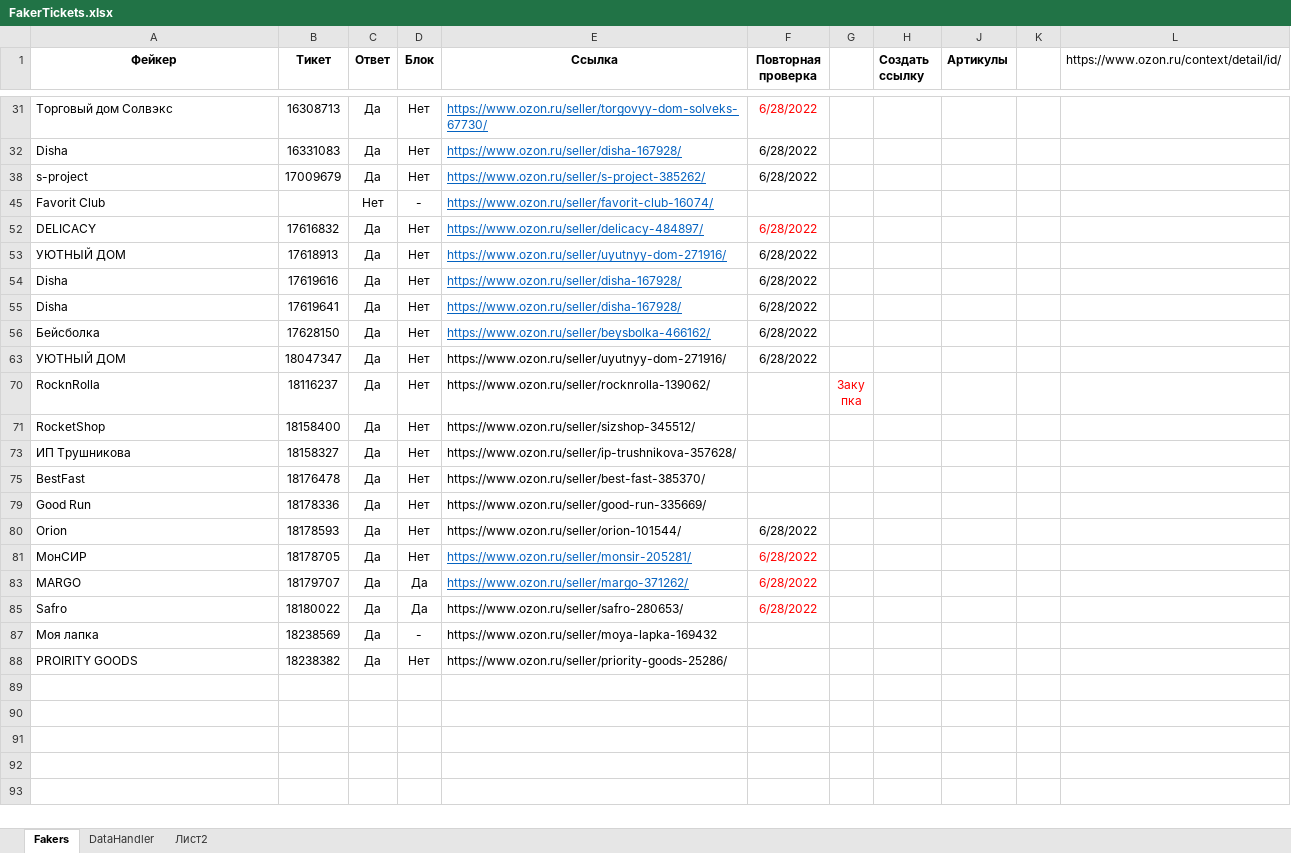
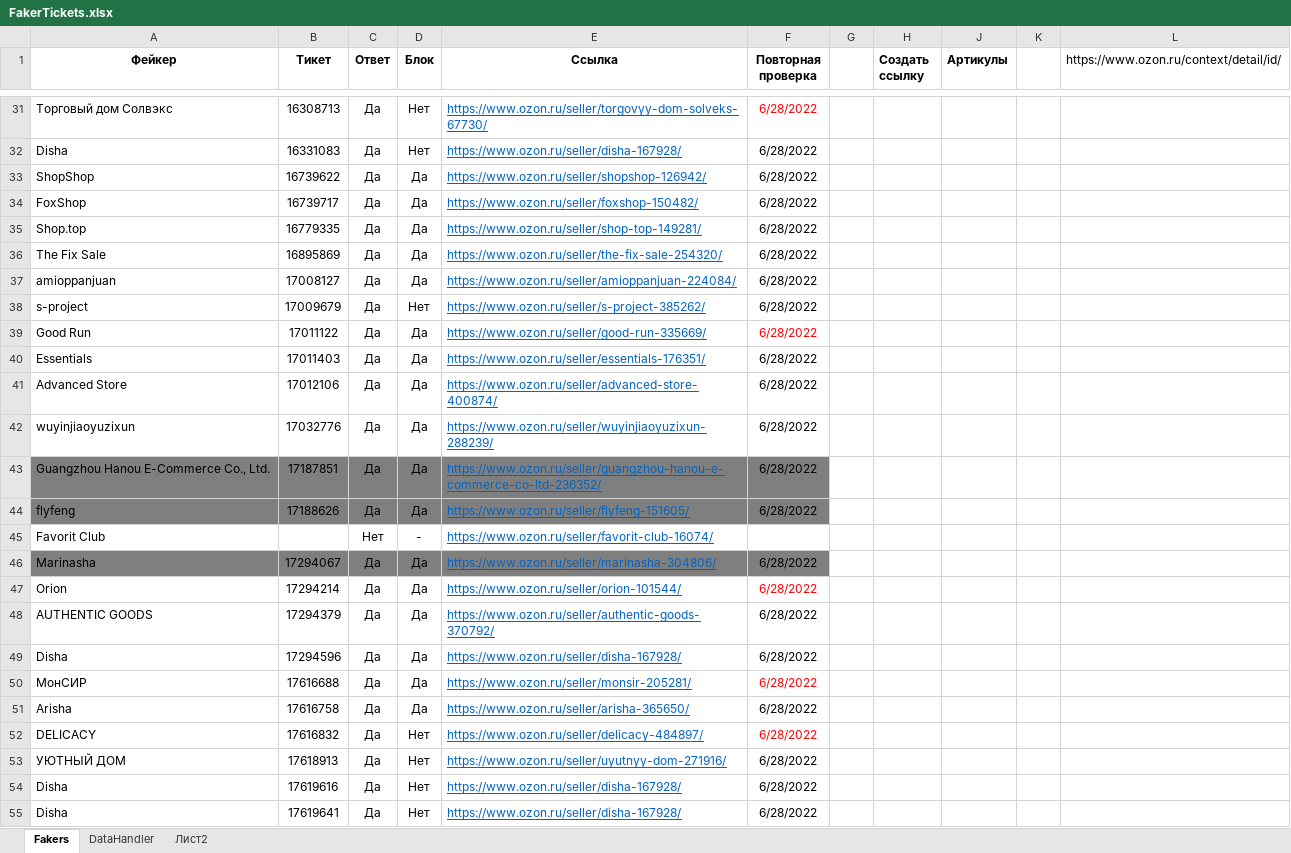
Before and after one commit to seyanaracore/HatsAndCaps, an Excel workbook: Excel/FakerTickets.xlsx, sheet Fakers, drawn as a sheet; only a part is shown, gaps mark what is left out; the shorter side is filled out with more unchanged rows; values as stored, in another font and other column widths than the file's, no borders; conditional formats not drawn; the diff covers the shown part only; the diff names each change by its address in the sheet, - before the commit and + after, or states it on an @@ line.

Commit message:
Ozon tickets

```diff
--- a/Excel/FakerTickets.xlsx (sheet Fakers)
+++ b/Excel/FakerTickets.xlsx (sheet Fakers)
@@ row 33 unhidden: ShopShop | 16739622 | Да | Да | https://www.ozon.ru/seller/shopshop-126942/ | 6/28/2022 @@
@@ row 34 unhidden: FoxShop | 16739717 | Да | Да | https://www.ozon.ru/seller/foxshop-150482/ | 6/28/2022 @@
@@ row 35 unhidden: Shop.top | 16779335 | Да | Да | https://www.ozon.ru/seller/shop-top-149281/ | 6/28/2022 @@
@@ row 36 unhidden: The Fix Sale | 16895869 | Да | Да | https://www.ozon.ru/seller/the-fix-sale-254320/ | 6/28/2022 @@
@@ row 37 unhidden: amioppanjuan | 17008127 | Да | Да | https://www.ozon.ru/seller/amioppanjuan-224084/ | 6/28/2022 @@
@@ row 39 unhidden: Good Run | 17011122 | Да | Да | https://www.ozon.ru/seller/good-run-335669/ | 6/28/2022 @@
@@ row 40 unhidden: Essentials | 17011403 | Да | Да | https://www.ozon.ru/seller/essentials-176351/ | 6/28/2022 @@
@@ row 41 unhidden: Advanced Store | 17012106 | Да | Да | https://www.ozon.ru/seller/advanced-store-400874/ | 6/28/2022 @@
@@ row 42 unhidden: wuyinjiaoyuzixun | 17032776 | Да | Да | https://www.ozon.ru/seller/wuyinjiaoyuzixun-288239/ | 6/28/2022 @@
@@ row 43 unhidden: Guangzhou Hanou E-Commerce Co., Ltd. | 17187851 | Да | Да | https://www.ozon.ru/seller/guangzhou-hanou-e-commerce-co-ltd-236352/ | 6/28/2022 @@
@@ row 44 unhidden: flyfeng | 17188626 | Да | Да | https://www.ozon.ru/seller/flyfeng-151605/ | 6/28/2022 @@
@@ row 46 unhidden: Marinasha | 17294067 | Да | Да | https://www.ozon.ru/seller/marinasha-304806/ | 6/28/2022 @@
@@ row 47 unhidden: Orion | 17294214 | Да | Да | https://www.ozon.ru/seller/orion-101544/ | 6/28/2022 @@
@@ row 48 unhidden: AUTHENTIC GOODS | 17294379 | Да | Да | https://www.ozon.ru/seller/authentic-goods-370792/ | 6/28/2022 @@
@@ row 49 unhidden: Disha | 17294596 | Да | Да | https://www.ozon.ru/seller/disha-167928/ | 6/28/2022 @@
@@ row 50 unhidden: МонСИР | 17616688 | Да | Да | https://www.ozon.ru/seller/monsir-205281/ | 6/28/2022 @@
@@ row 51 unhidden: Arisha | 17616758 | Да | Да | https://www.ozon.ru/seller/arisha-365650/ | 6/28/2022 @@
```
Also changed, not shown: 2 added rows and 47 hidden or unhidden rows elsewhere in this sheet, sheet DataHandler.
